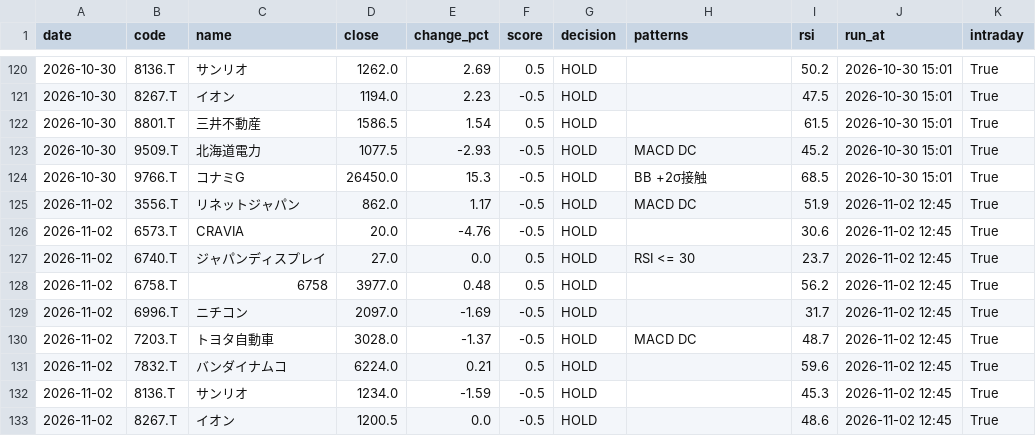
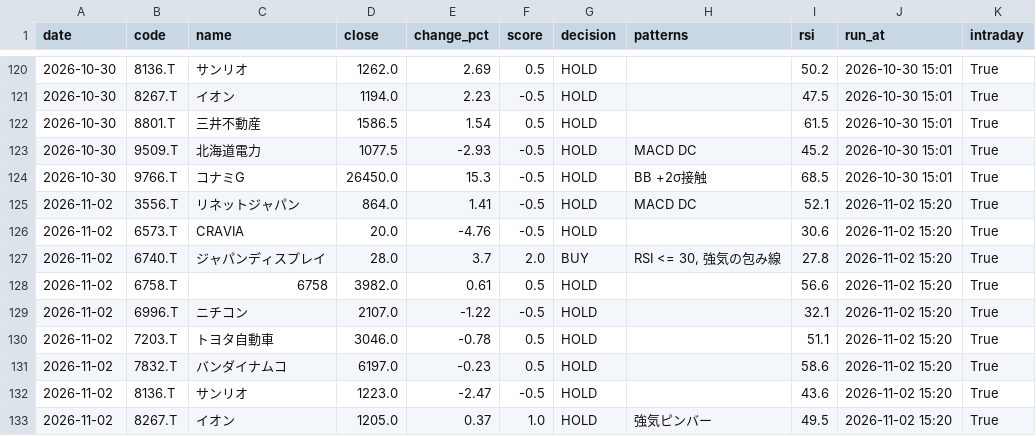
Before and after one commit to stock-bot-user64/stock-signal-ct64, a CSV file: data/history.csv, drawn as a sheet; only a part is shown, gaps mark what is left out; the diff covers the shown part only.

```diff
--- a/data/history.csv
+++ b/data/history.csv
@@ -124,10 +124,10 @@
 2026-10-30,9766.T,コナミG,26450.0,15.3,-0.5,HOLD,BB +2σ接触,68.5,2026-10-30 15:01,True
-2026-11-02,3556.T,リネットジャパン,862.0,1.17,-0.5,HOLD,MACD DC,51.9,2026-11-02 12:45,True
-2026-11-02,6573.T,CRAVIA,20.0,-4.76,-0.5,HOLD,,30.6,2026-11-02 12:45,True
-2026-11-02,6740.T,ジャパンディスプレイ,27.0,0.0,0.5,HOLD,RSI <= 30,23.7,2026-11-02 12:45,True
-2026-11-02,6758.T,6758,3977.0,0.48,0.5,HOLD,,56.2,2026-11-02 12:45,True
-2026-11-02,6996.T,ニチコン,2097.0,-1.69,-0.5,HOLD,,31.7,2026-11-02 12:45,True
-2026-11-02,7203.T,トヨタ自動車,3028.0,-1.37,-0.5,HOLD,MACD DC,48.7,2026-11-02 12:45,True
-2026-11-02,7832.T,バンダイナムコ,6224.0,0.21,0.5,HOLD,,59.6,2026-11-02 12:45,True
-2026-11-02,8136.T,サンリオ,1234.0,-1.59,-0.5,HOLD,,45.3,2026-11-02 12:45,True
-2026-11-02,8267.T,イオン,1200.5,0.0,-0.5,HOLD,,48.6,2026-11-02 12:45,True
+2026-11-02,3556.T,リネットジャパン,864.0,1.41,-0.5,HOLD,MACD DC,52.1,2026-11-02 15:20,True
+2026-11-02,6573.T,CRAVIA,20.0,-4.76,-0.5,HOLD,,30.6,2026-11-02 15:20,True
+2026-11-02,6740.T,ジャパンディスプレイ,28.0,3.7,2.0,BUY,"RSI <= 30, 強気の包み線",27.8,2026-11-02 15:20,True
+2026-11-02,6758.T,6758,3982.0,0.61,0.5,HOLD,,56.6,2026-11-02 15:20,True
+2026-11-02,6996.T,ニチコン,2107.0,-1.22,-0.5,HOLD,,32.1,2026-11-02 15:20,True
+2026-11-02,7203.T,トヨタ自動車,3046.0,-0.78,0.5,HOLD,,51.1,2026-11-02 15:20,True
+2026-11-02,7832.T,バンダイナムコ,6197.0,-0.23,0.5,HOLD,,58.6,2026-11-02 15:20,True
+2026-11-02,8136.T,サンリオ,1223.0,-2.47,-0.5,HOLD,,43.6,2026-11-02 15:20,True
+2026-11-02,8267.T,イオン,1205.0,0.37,1.0,HOLD,強気ピンバー,49.5,2026-11-02 15:20,True
```
Also changed, not shown: 15 edited cells elsewhere in this file, 2 other files.
